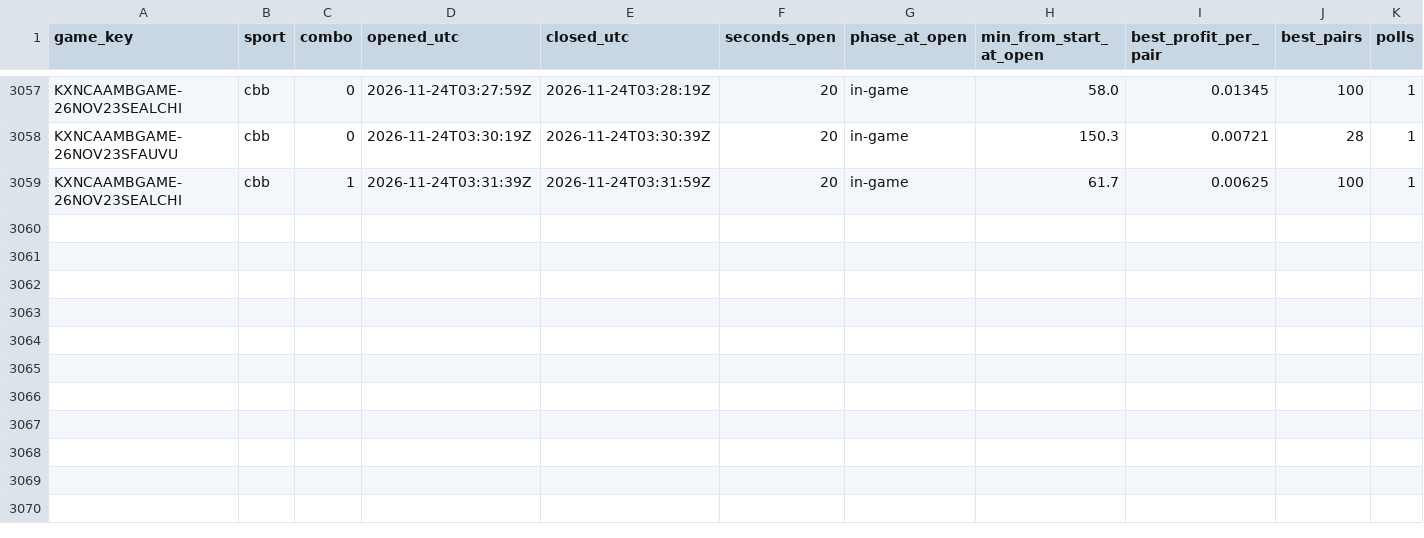
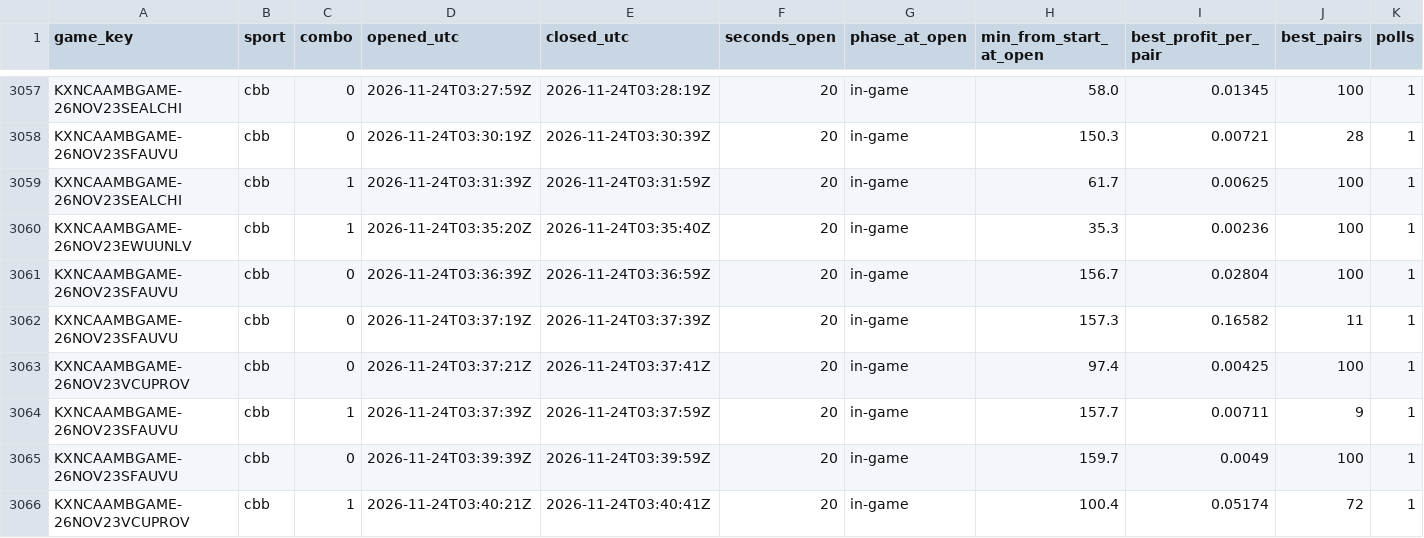
Before and after one commit to gwjp19/Garage-Band-Hedge-Fund, a CSV file: data/gaps.csv, drawn as a sheet; only a part is shown, gaps mark what is left out; rows hold the shown columns only; the diff names each change by its address in the sheet, - before the commit and + after, or states it on an @@ line.

```diff
--- a/data/gaps.csv
+++ b/data/gaps.csv
+row 3060: KXNCAAMBGAME-26NOV23EWUUNLV | cbb | 1 | 2026-11-24T03:35:20Z | 2026-11-24T03:35:40Z | 20 | in-game | 35.3 | 0.00236 | 100 | 1
+row 3061: KXNCAAMBGAME-26NOV23SFAUVU | cbb | 0 | 2026-11-24T03:36:39Z | 2026-11-24T03:36:59Z | 20 | in-game | 156.7 | 0.02804 | 100 | 1
+row 3062: KXNCAAMBGAME-26NOV23SFAUVU | cbb | 0 | 2026-11-24T03:37:19Z | 2026-11-24T03:37:39Z | 20 | in-game | 157.3 | 0.16582 | 11 | 1
+row 3063: KXNCAAMBGAME-26NOV23VCUPROV | cbb | 0 | 2026-11-24T03:37:21Z | 2026-11-24T03:37:41Z | 20 | in-game | 97.4 | 0.00425 | 100 | 1
+row 3064: KXNCAAMBGAME-26NOV23SFAUVU | cbb | 1 | 2026-11-24T03:37:39Z | 2026-11-24T03:37:59Z | 20 | in-game | 157.7 | 0.00711 | 9 | 1
+row 3065: KXNCAAMBGAME-26NOV23SFAUVU | cbb | 0 | 2026-11-24T03:39:39Z | 2026-11-24T03:39:59Z | 20 | in-game | 159.7 | 0.0049 | 100 | 1
+row 3066: KXNCAAMBGAME-26NOV23VCUPROV | cbb | 1 | 2026-11-24T03:40:21Z | 2026-11-24T03:40:41Z | 20 | in-game | 100.4 | 0.05174 | 72 | 1
```
Also changed, not shown: data/rechecks.csv, data/trades.csv, 1 other file.
